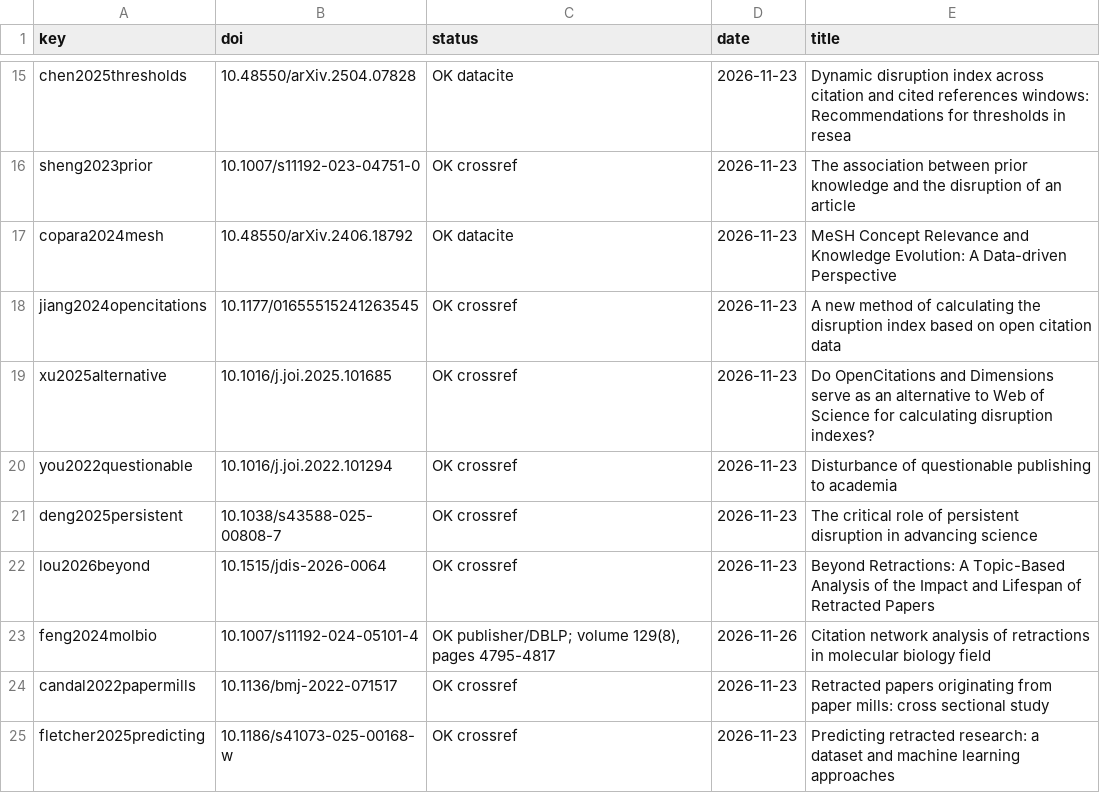
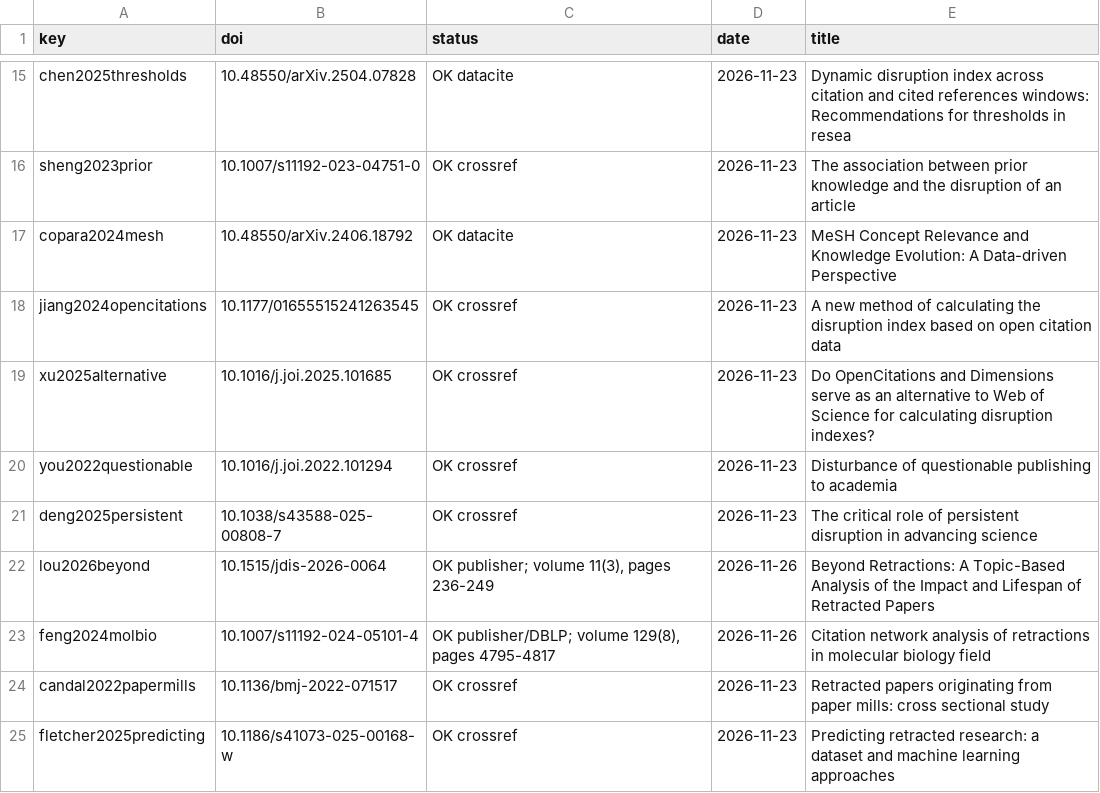
Before and after one commit to HosseinMA96/retracted-disruption-open-data, a TSV file: paper/bib_verification.tsv, drawn as a sheet; only a part is shown, gaps mark what is left out.

```diff
--- a/paper/bib_verification.tsv
+++ b/paper/bib_verification.tsv
@@ -21,3 +21,3 @@ you2022questionable	10.1016/j.joi.2022.101294	OK crossref	2026-11-23	Disturbance
 deng2025persistent	10.1038/s43588-025-00808-7	OK crossref	2026-11-23	The critical role of persistent disruption in advancing science
-lou2026beyond	10.1515/jdis-2026-0064	OK crossref	2026-11-23	Beyond Retractions: A Topic-Based Analysis of the Impact and Lifespan of Retracted Papers
+lou2026beyond	10.1515/jdis-2026-0064	OK publisher; volume 11(3), pages 236-249	2026-11-26	Beyond Retractions: A Topic-Based Analysis of the Impact and Lifespan of Retracted Papers
 feng2024molbio	10.1007/s11192-024-05101-4	OK publisher/DBLP; volume 129(8), pages 4795-4817	2026-11-26	Citation network analysis of retractions in molecular biology field
```
Also changed, not shown: 56 other files.
